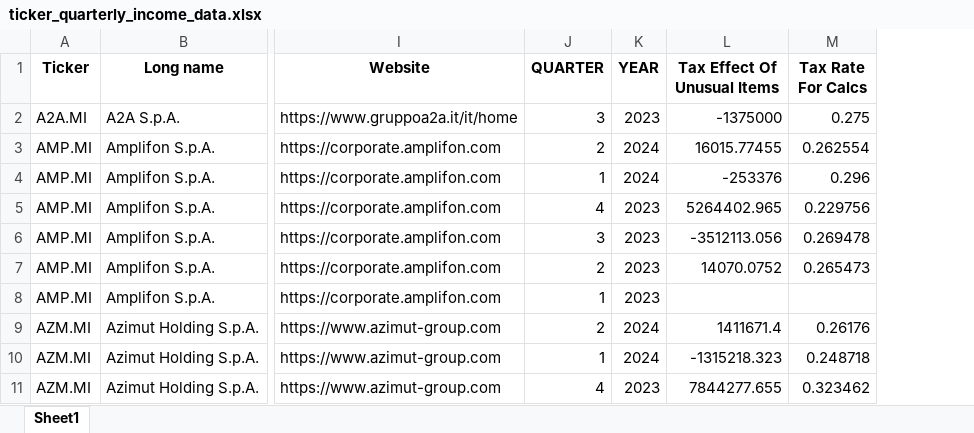
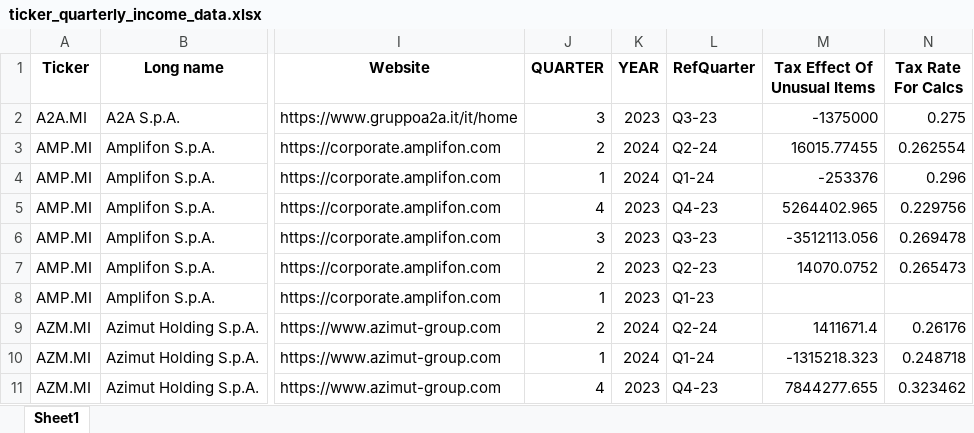
Before and after one commit to niluved/stockscreener, an Excel workbook: ticker_quarterly_income_data.xlsx, sheet Sheet1, drawn as a sheet; only a part is shown, gaps mark what is left out; values as stored, in another font and other column widths than the file's, no borders; the diff names each change by its address in the sheet, - before the commit and + after, or states it on an @@ line.

Commit message:
aggiunta colonna QuarterYear nella tbl trimestrale

```diff
--- a/ticker_quarterly_income_data.xlsx (sheet Sheet1)
+++ b/ticker_quarterly_income_data.xlsx (sheet Sheet1)
+column L (RefQuarter), rows 2-11: Q3-23 | Q2-24 | Q1-24 | Q4-23 | Q3-23 | Q2-23 | Q1-23 | Q2-24 | Q1-24 | Q4-23
```
Also changed, not shown: 3 other files.
